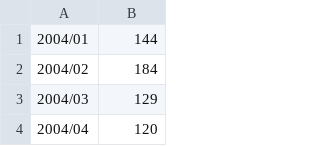
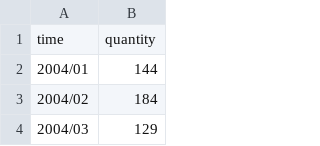
Before and after one commit to Anthonymcqueen21/github-viz, a CSV file: data_mining/typical_repositories/Data Science/Data_Science_trend_cleaned.csv, drawn as a sheet; only a part is shown; the shorter side is filled out with more unchanged rows.

```diff
--- a/data_mining/typical_repositories/Data Science/Data_Science_trend_cleaned.csv
+++ b/data_mining/typical_repositories/Data Science/Data_Science_trend_cleaned.csv
@@ -1 +1,2 @@
+time,quantity
 2004/01,144
```
Also changed, not shown: data_mining/scripts(webapp_version)/GoogleTrendsData/pacman/pacman_trend.csv, data_mining/scripts(webapp_version)/GoogleTrendsData/pacman/pacman_trend_cleaned.csv, 13 other files.
